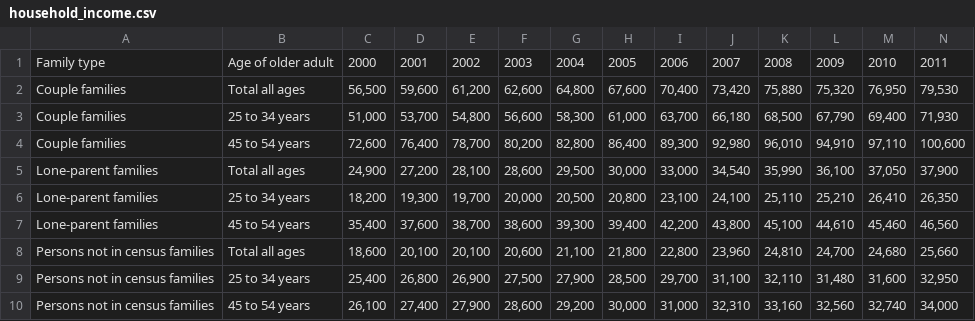
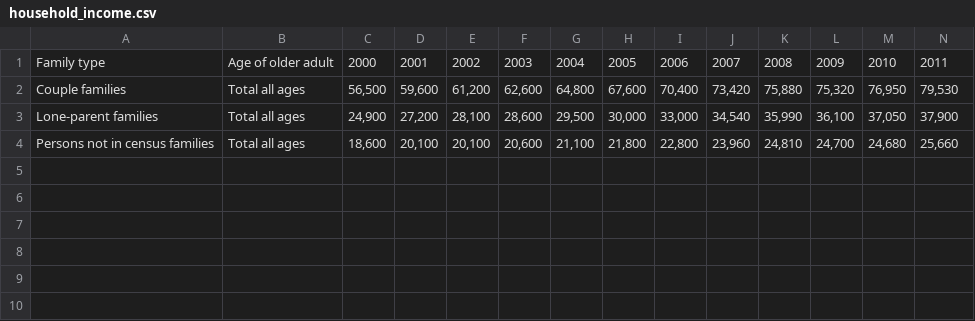
Before and after one commit to jasrajtaneja1/DataVis, a CSV file: src/data/household_income.csv, drawn as a sheet; only a part is shown; rows hold the shown columns only; the diff names each change by its address in the sheet, - before the commit and + after, or states it on an @@ line.

```diff
--- a/src/data/household_income.csv
+++ b/src/data/household_income.csv
-row 3: Couple families | 25 to 34 years | 51,000 | 53,700 | 54,800 | 56,600 | 58,300 | 61,000 | 63,700 | 66,180 | 68,500 | 67,790 | 69,400 | 71,930
-row 4: Couple families | 45 to 54 years | 72,600 | 76,400 | 78,700 | 80,200 | 82,800 | 86,400 | 89,300 | 92,980 | 96,010 | 94,910 | 97,110 | 100,600
-row 6: Lone-parent families | 25 to 34 years | 18,200 | 19,300 | 19,700 | 20,000 | 20,500 | 20,800 | 23,100 | 24,100 | 25,110 | 25,210 | 26,410 | 26,350
-row 7: Lone-parent families | 45 to 54 years | 35,400 | 37,600 | 38,700 | 38,600 | 39,300 | 39,400 | 42,200 | 43,800 | 45,100 | 44,610 | 45,460 | 46,560
-row 9: Persons not in census families | 25 to 34 years | 25,400 | 26,800 | 26,900 | 27,500 | 27,900 | 28,500 | 29,700 | 31,100 | 32,110 | 31,480 | 31,600 | 32,950
-row 10: Persons not in census families | 45 to 54 years | 26,100 | 27,400 | 27,900 | 28,600 | 29,200 | 30,000 | 31,000 | 32,310 | 33,160 | 32,560 | 32,740 | 34,000
```
Also changed, not shown: 1 other file.
